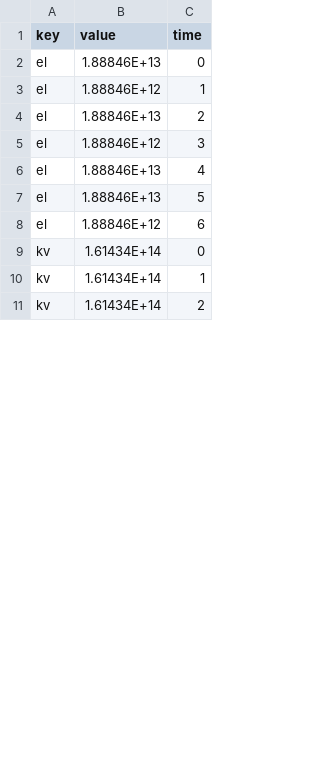
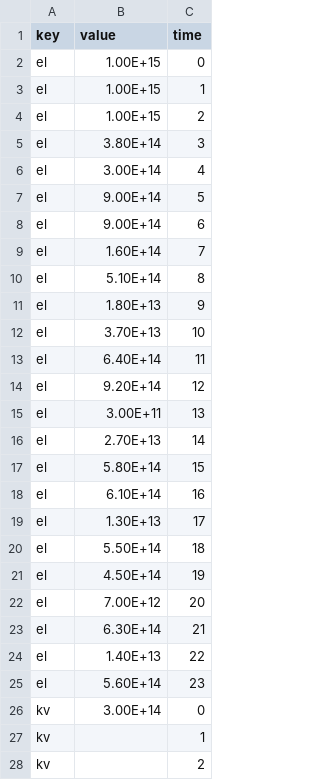
Before and after one commit to lipcanu/ivis-p3, a CSV file: data/data.csv, drawn as a sheet; only a part is shown; the diff covers the shown part only.

```diff
--- a/data/data.csv
+++ b/data/data.csv
@@ -1,11 +1,28 @@
 key,value,time
-el,1.88846E+13,0
-el,1.88846E+12,1
-el,1.88846E+13,2
-el,1.88846E+12,3
-el,1.88846E+13,4
-el,1.88846E+13,5
-el,1.88846E+12,6
-kv,1.61434E+14,0
-kv,1.61434E+14,1
-kv,1.61434E+14,2
+el,1.00E+15,0
+el,1.00E+15,1
+el,1.00E+15,2
+el,3.80E+14,3
+el,3.00E+14,4
+el,9.00E+14,5
+el,9.00E+14,6
+el,1.60E+14,7
+el,5.10E+14,8
+el,1.80E+13,9
+el,3.70E+13,10
+el,6.40E+14,11
+el,9.20E+14,12
+el,3.00E+11,13
+el,2.70E+13,14
+el,5.80E+14,15
+el,6.10E+14,16
+el,1.30E+13,17
+el,5.50E+14,18
+el,4.50E+14,19
+el,7.00E+12,20
+el,6.30E+14,21
+el,1.40E+13,22
+el,5.60E+14,23
+kv,3.00E+14,0
+kv,,1
+kv,,2
```
Also changed, not shown: 34 added rows and 11 edited cells elsewhere in this file, 4 other files.
